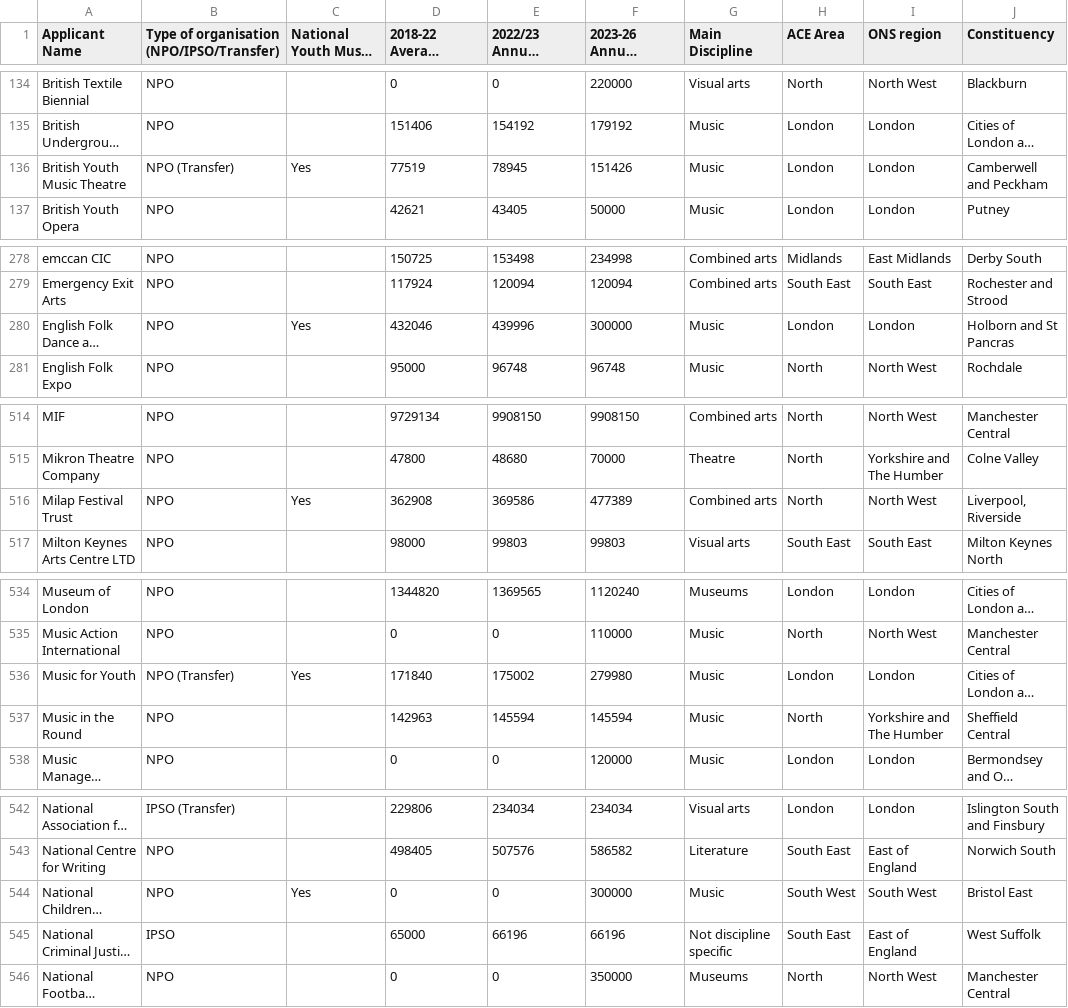
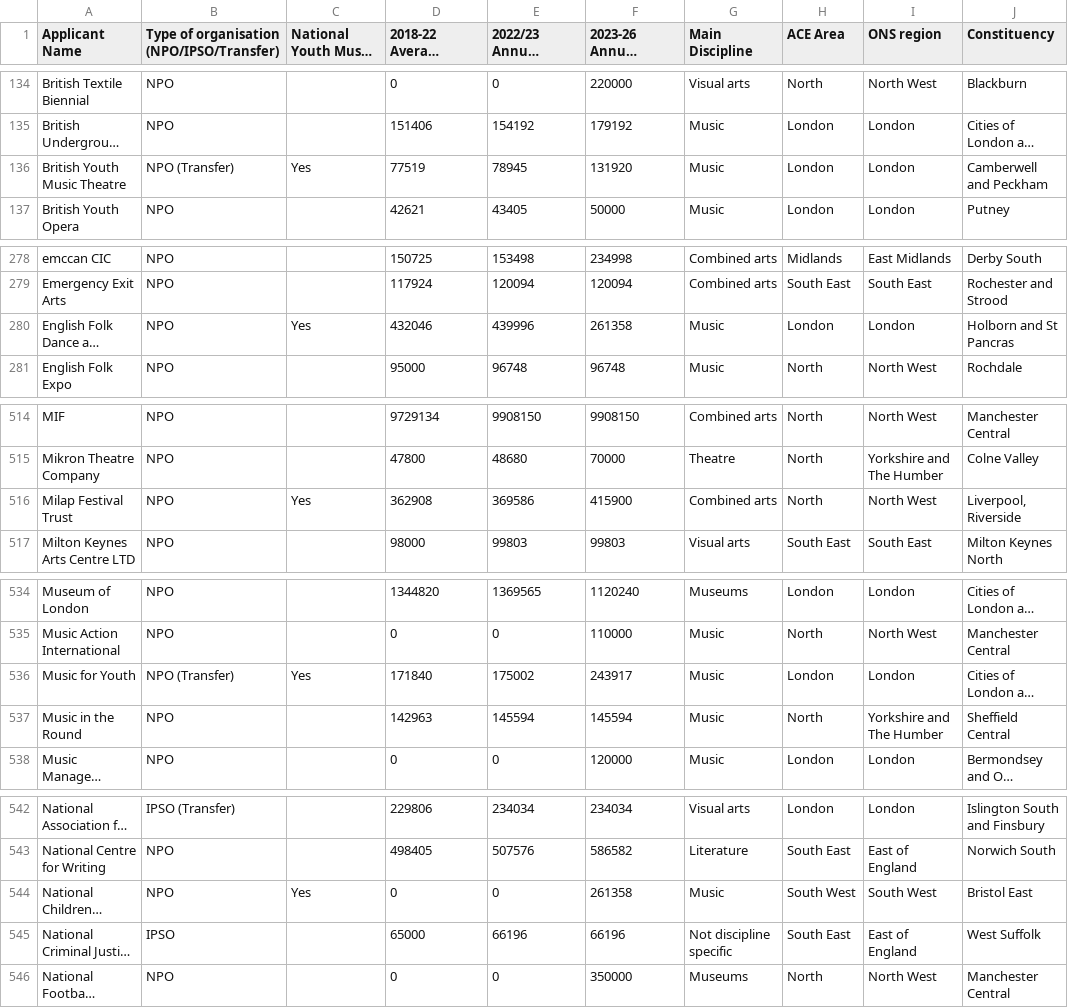
Before and after one commit to open-innovations/northumbria-culture-connect, a CSV file: raw/arts-council-investment-programme.csv, drawn as a sheet; only a part is shown, gaps mark what is left out; long unchanged cells end in …; the diff covers the shown part only; the diff names each change by its address in the sheet, - before the commit and + after, or states it on an @@ line.

```diff
--- a/raw/arts-council-investment-programme.csv
+++ b/raw/arts-council-investment-programme.csv
-F136: 151426
+F136: 131920
-F280: 300000
+F280: 261358
-F516: 477389
+F516: 415900
-F536: 279980
+F536: 243917
-F544: 300000
+F544: 261358
```
Also changed, not shown: 9 edited cells elsewhere in this file, 16 other files.
